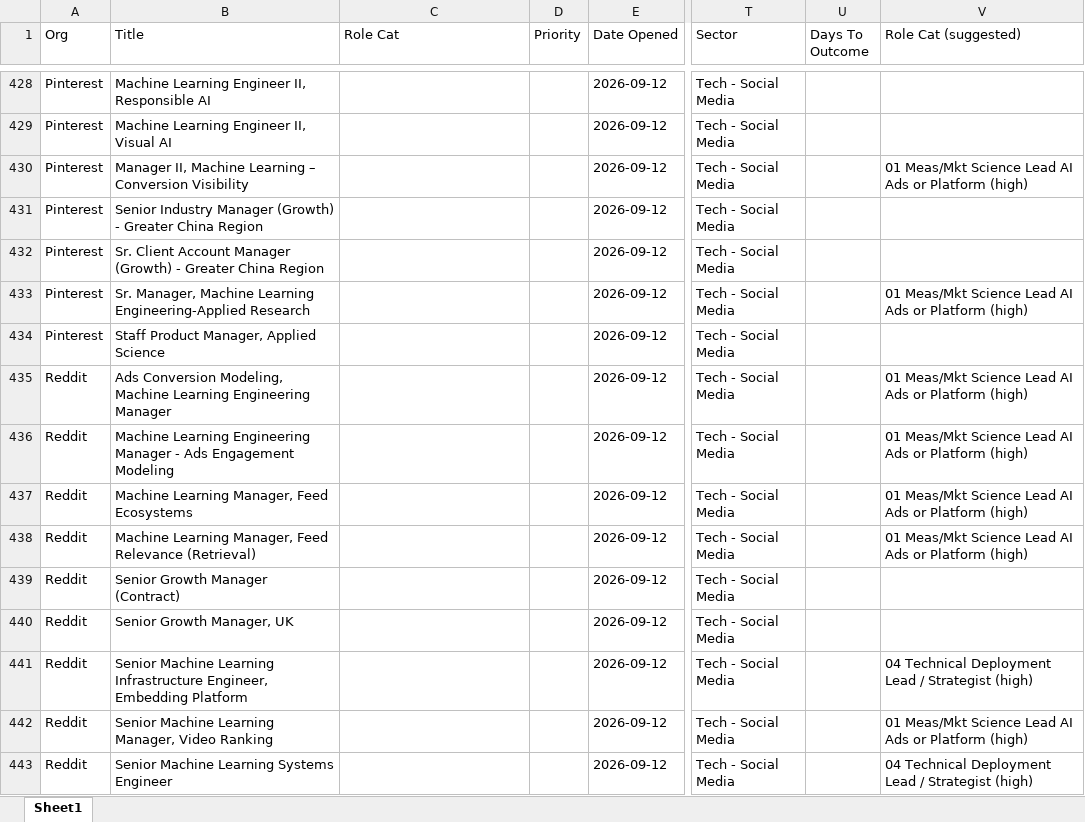
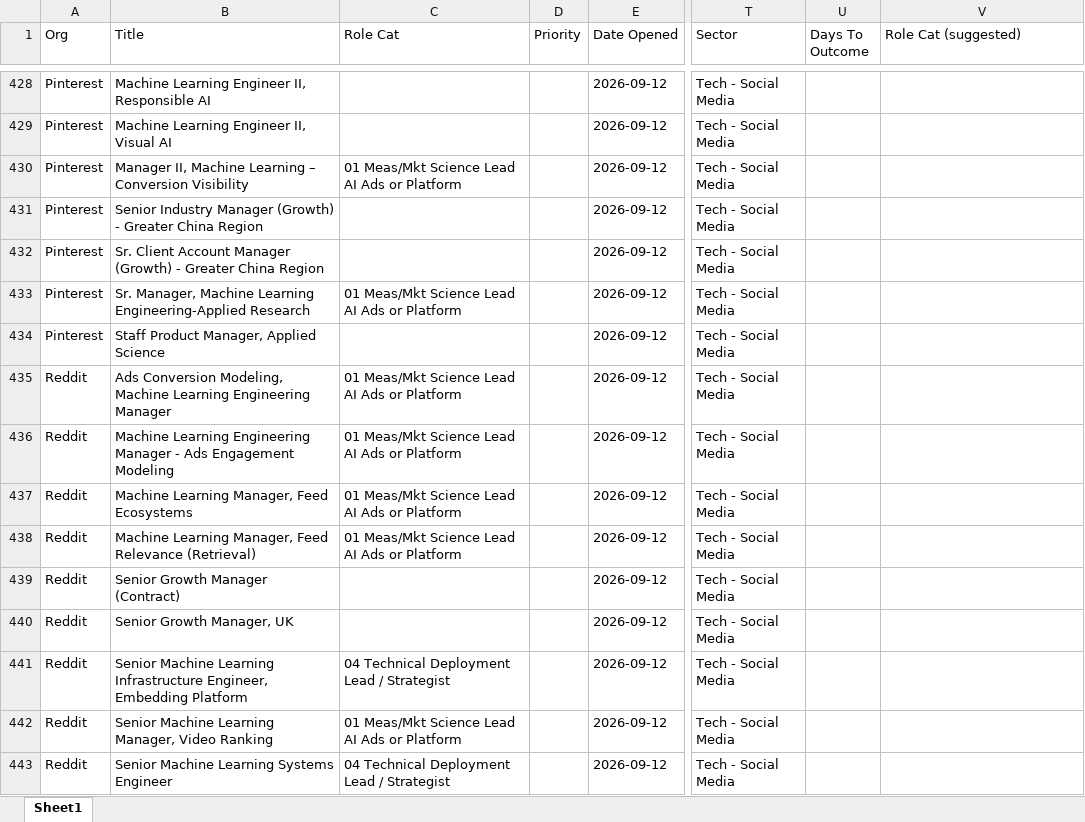
Before and after one commit to jeffreyparks/mission-control, an Excel workbook: artifacts/jobs/org-roles-tracker.xlsx, sheet Sheet1, drawn as a sheet; only a part is shown, gaps mark what is left out; values as stored, in another font and other column widths than the file's, no borders; the diff covers the shown part only; the diff names each change by its address in the sheet, - before the commit and + after, or states it on an @@ line.

Commit message:
chore(artifacts): rebuild after link/notes/salary/category-accept changes
120 roles auto-accepted from cached suggestions; new Salary column populated where discoverable.

```diff
--- a/artifacts/jobs/org-roles-tracker.xlsx (sheet Sheet1)
+++ b/artifacts/jobs/org-roles-tracker.xlsx (sheet Sheet1)
-C430 (Role Cat): (empty)
+C430 (Role Cat): 01 Meas/Mkt Science Lead AI Ads or Platform
-V430 (Role Cat (suggested)): 01 Meas/Mkt Science Lead AI Ads or Platform (high)
+V430 (Role Cat (suggested)): (empty)
-C433 (Role Cat): (empty)
+C433 (Role Cat): 01 Meas/Mkt Science Lead AI Ads or Platform
-V433 (Role Cat (suggested)): 01 Meas/Mkt Science Lead AI Ads or Platform (high)
+V433 (Role Cat (suggested)): (empty)
-C435:C438 (Role Cat): (empty)
+C435:C438 (Role Cat): 01 Meas/Mkt Science Lead AI Ads or Platform
-V435:V438 (Role Cat (suggested)): 01 Meas/Mkt Science Lead AI Ads or Platform (high)
+V435:V438 (Role Cat (suggested)): (empty)
-C441 (Role Cat): (empty)
+C441 (Role Cat): 04 Technical Deployment Lead / Strategist
-V441 (Role Cat (suggested)): 04 Technical Deployment Lead / Strategist (high)
+V441 (Role Cat (suggested)): (empty)
-C442 (Role Cat): (empty)
+C442 (Role Cat): 01 Meas/Mkt Science Lead AI Ads or Platform
-V442 (Role Cat (suggested)): 01 Meas/Mkt Science Lead AI Ads or Platform (high)
+V442 (Role Cat (suggested)): (empty)
-C443 (Role Cat): (empty)
+C443 (Role Cat): 04 Technical Deployment Lead / Strategist
-V443 (Role Cat (suggested)): 04 Technical Deployment Lead / Strategist (high)
+V443 (Role Cat (suggested)): (empty)
```
Also changed, not shown: 2 added rows and 216 edited cells elsewhere in this sheet, 8 other files.
